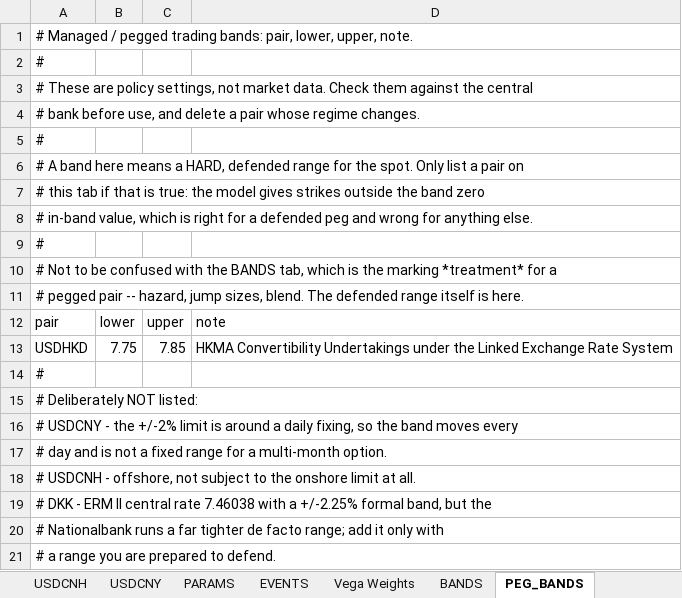
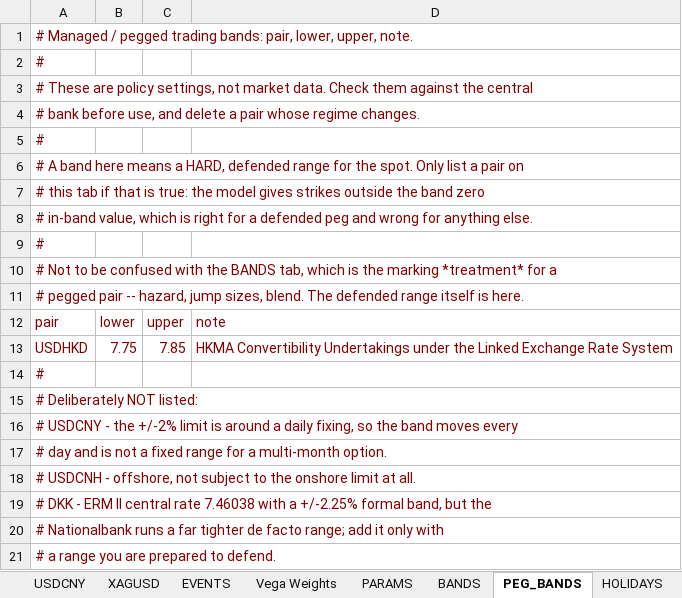
Before and after one commit to HansenMao/volatility, an Excel workbook: files/vol_marks.xlsx, sheet PEG_BANDS, drawn as a sheet; values as stored, in another font and other column widths than the file's, no borders; the diff names each change by its address in the sheet, - before the commit and + after, or states it on an @@ line.

```diff
--- a/files/vol_marks.xlsx (sheet PEG_BANDS)
+++ b/files/vol_marks.xlsx (sheet PEG_BANDS)
+sheet tab: XAGUSD
@@ sheet tab order changed: USDCNY | XAGUSD | EVENTS | Vega Weights | PARAMS | BANDS | PEG_BANDS | HOLIDAYS @@
-A1:A11 text colour: black
+A1:A11 text colour: #800000
-A12:D13 text colour: black
+A12:D13 text colour: #800000
-A14:A21 text colour: black
+A14:A21 text colour: #800000
```
Also changed, not shown: sheet EVENTS, sheet PARAMS, sheet USDJPY, sheet AUDJPY, sheet AUDUSD, sheet EURUSD, 15 more sheets, other sheet tabs, 39 other files.
